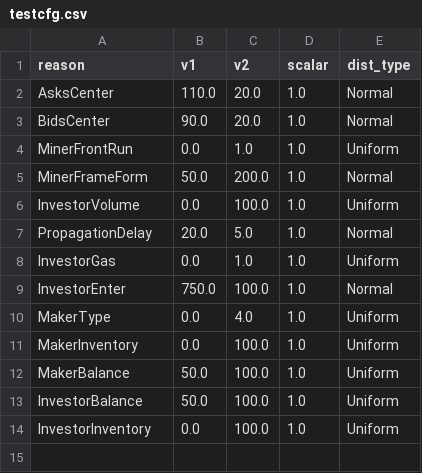
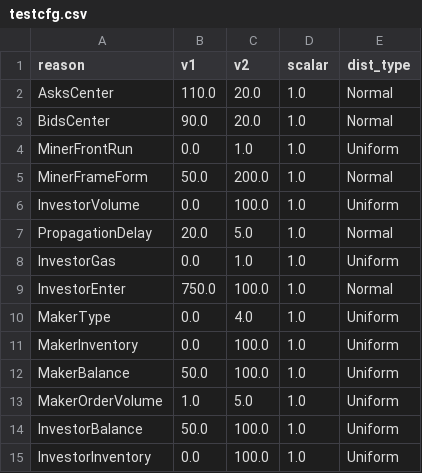
Before and after one commit to JasonVranek/MarketSim, a CSV file: configs/testcfg.csv, drawn as a sheet.

Commit message:
simulation now has smarter maker behavior that submits pairs of bids and asks based on previous information

```diff
--- a/configs/testcfg.csv
+++ b/configs/testcfg.csv
@@ -12,2 +12,3 @@ MakerInventory,0.0,100.0,1.0,Uniform,
 MakerBalance,50.0,100.0,1.0,Uniform,
+MakerOrderVolume,1.0,5.0,1.0,Uniform,
 InvestorBalance,50.0,100.0,1.0,Uniform,
```
Also changed, not shown: 6 other files.
